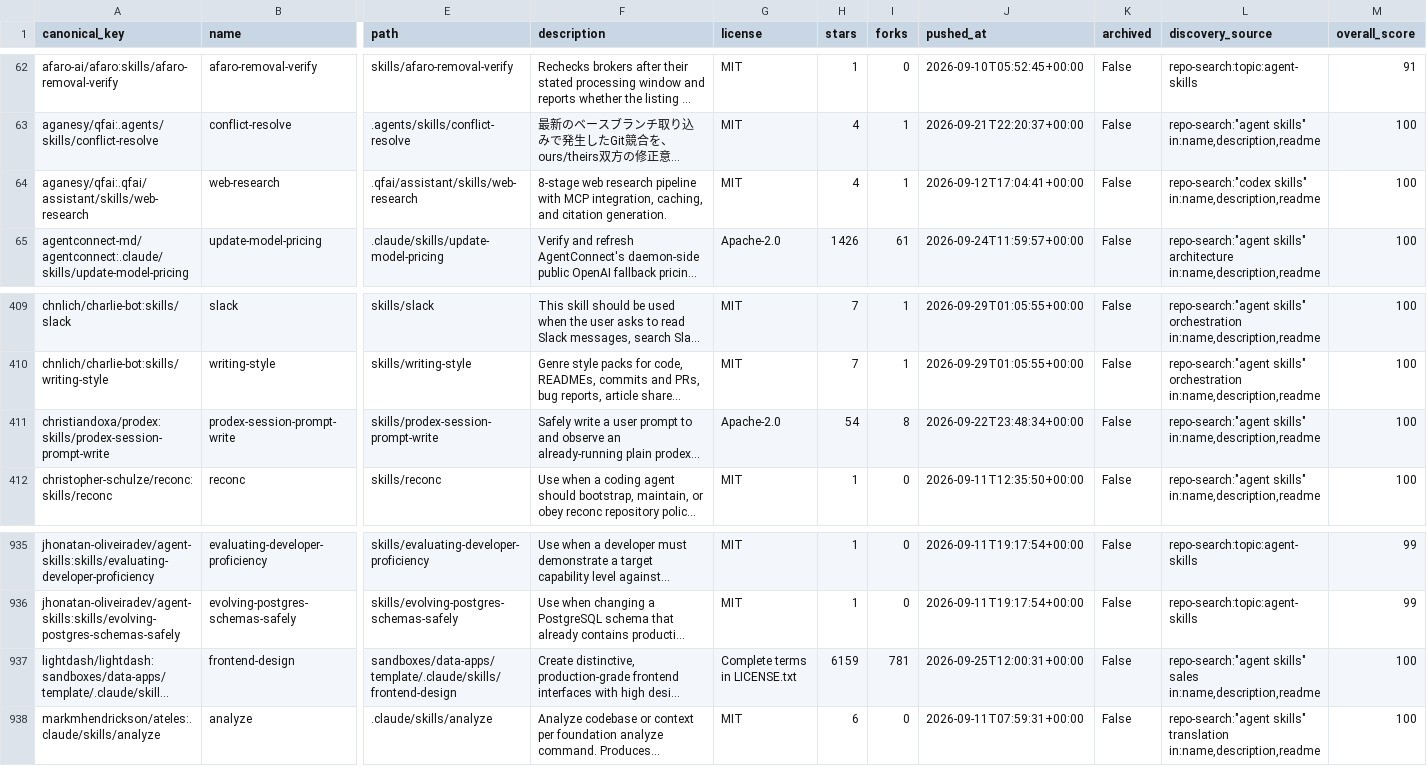
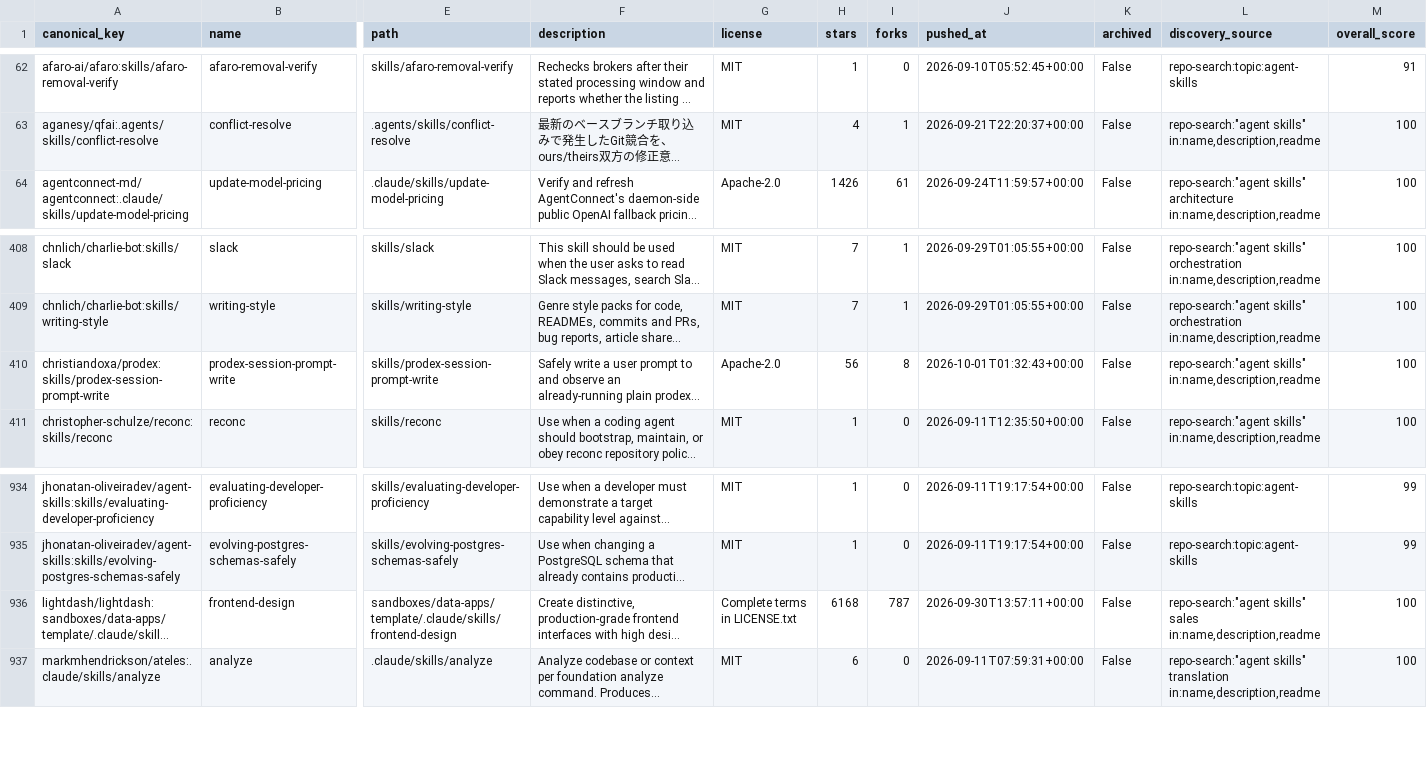
Before and after one commit to imMamdouhaboammar/agent-skill-observatory, a CSV file: data/catalog.csv, drawn as a sheet; only a part is shown, gaps mark what is left out; long unchanged cells end in …; removed rows and columns are numbered as before the commit, all else as after; rows hold the shown columns only; the diff names each change by its address in the sheet, - before the commit and + after, or states it on an @@ line.

Commit message:
skill(remove): web-research · aganesy/QFAI
Patch-ID: 181de60656118cdc

Generated-by: agent-skill-observatory

Base-SHA: d200ef4fda17cab65c8c9dd0428e7226394573e7

Automation-provenance: reviewed PR publication

```diff
--- a/data/catalog.csv
+++ b/data/catalog.csv
-row 64: aganesy/qfai:.qfai/assistant/skills/web-research | web-research | .qfai/assistant/skills/web-research | 8-stage web research pipeline with MCP integration, caching, and citation generation. | MIT | 4 | 1 | 2026-09-12T17:04:41+00:00 | False | repo-search:"codex skills" in:name,description,readme | 100
-H410 (stars): 54
+H410 (stars): 56
-J410 (pushed_at): 2026-09-22T23:48:34+00:00
+J410 (pushed_at): 2026-10-01T01:32:43+00:00
-H936 (stars): 6159
+H936 (stars): 6168
-I936 (forks): 781
+I936 (forks): 787
-J936 (pushed_at): 2026-09-25T12:00:31+00:00
+J936 (pushed_at): 2026-09-30T13:57:11+00:00
```
Also changed, not shown: 16 other files.
